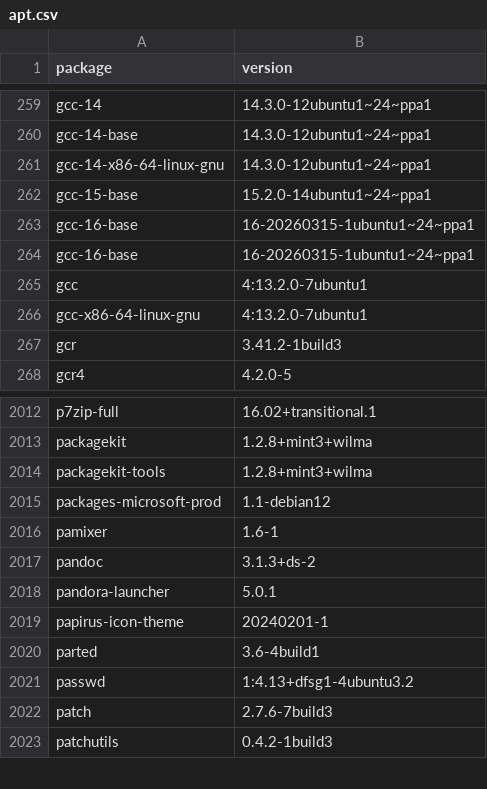
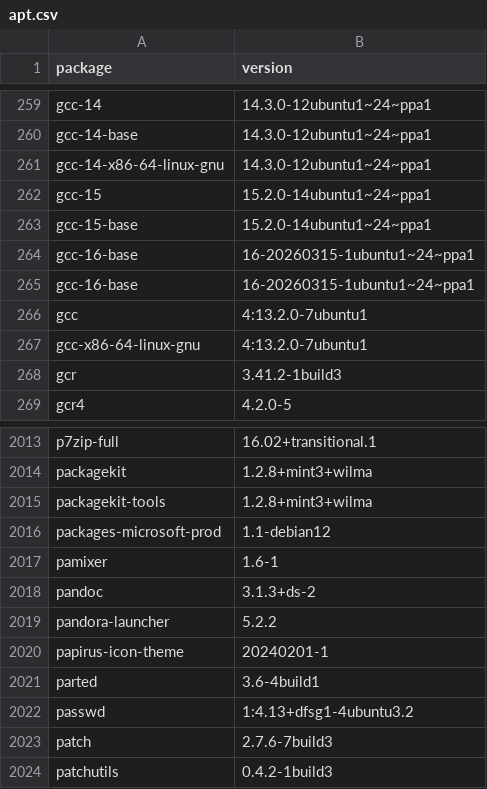
Before and after one commit to IrishBruse/dotfiles, a CSV file: linux/apt.csv, drawn as a sheet; only a part is shown, gaps mark what is left out.

Commit message:
linux: apt.csv

```diff
--- a/linux/apt.csv
+++ b/linux/apt.csv
@@ -261,2 +261,3 @@ gcc-14-base,14.3.0-12ubuntu1~24~ppa1
 gcc-14-x86-64-linux-gnu,14.3.0-12ubuntu1~24~ppa1
+gcc-15,15.2.0-14ubuntu1~24~ppa1
 gcc-15-base,15.2.0-14ubuntu1~24~ppa1
@@ -2017,3 +2018,3 @@ pamixer,1.6-1
 pandoc,3.1.3+ds-2
-pandora-launcher,5.0.1
+pandora-launcher,5.2.2
 papirus-icon-theme,20240201-1
```
